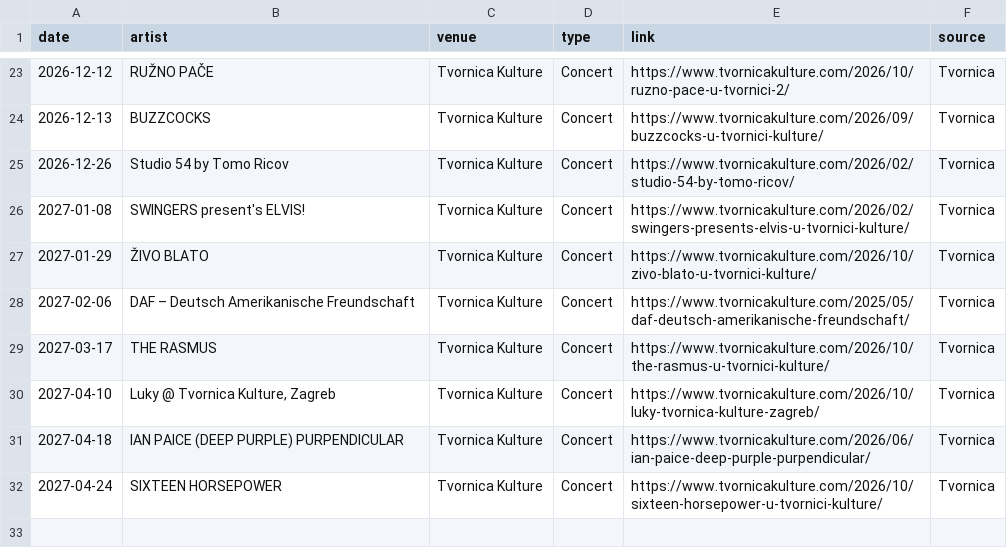
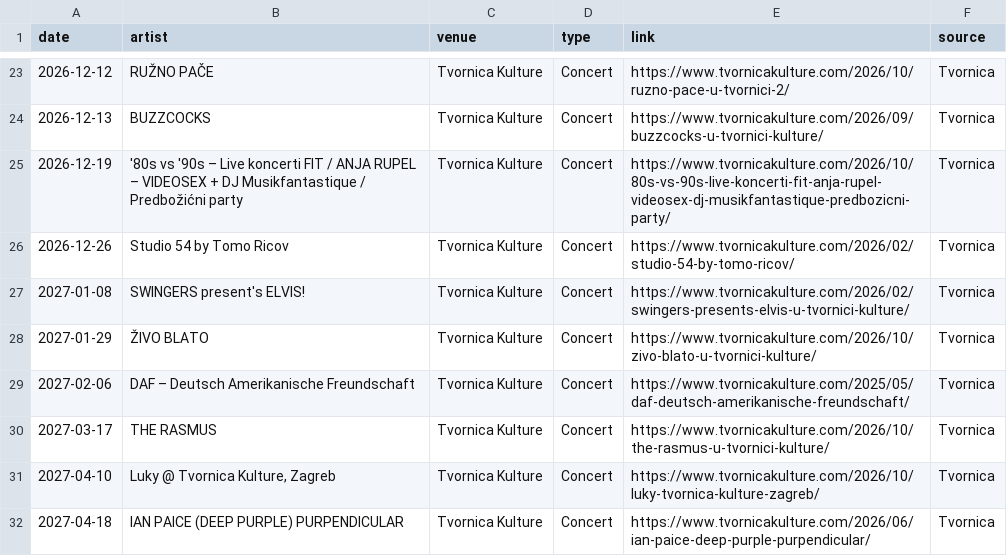
Before and after one commit to Marcellus12/zg_concerts, a CSV file: events.csv, drawn as a sheet; only a part is shown, gaps mark what is left out; removed rows and columns are numbered as before the commit, all else as after; the diff names each change by its address in the sheet, - before the commit and + after, or states it on an @@ line.

```diff
--- a/events.csv
+++ b/events.csv
+row 25: 2026-12-19 | '80s vs '90s – Live koncerti FIT / ANJA RUPEL – VIDEOSEX + DJ Musikfantastique / Predbožićni party | Tvornica Kulture | Concert | https://www.tvornicakulture.com/2026/10/80s-vs-90s-live-koncerti-fit-anja-rupel-videosex-dj-musikfantastique-predbozicni-party/ | Tvornica
-row 32: 2027-04-24 | SIXTEEN HORSEPOWER | Tvornica Kulture | Concert | https://www.tvornicakulture.com/2026/10/sixteen-horsepower-u-tvornici-kulture/ | Tvornica
```
Also changed, not shown: 2 other files.
